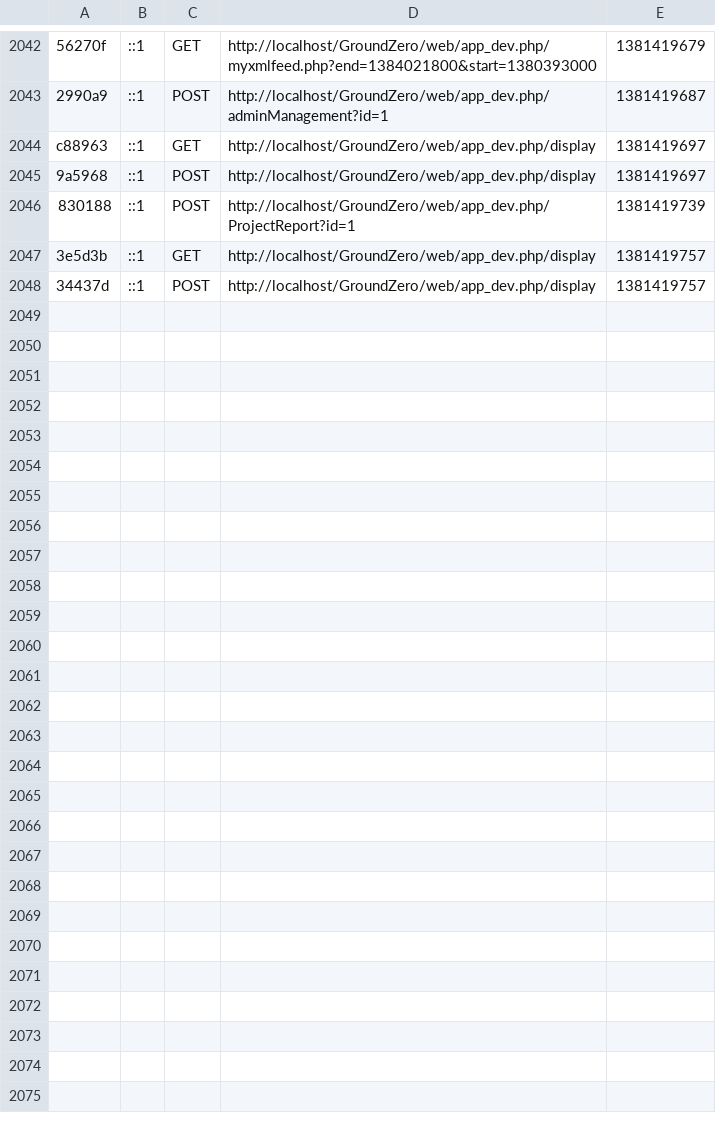
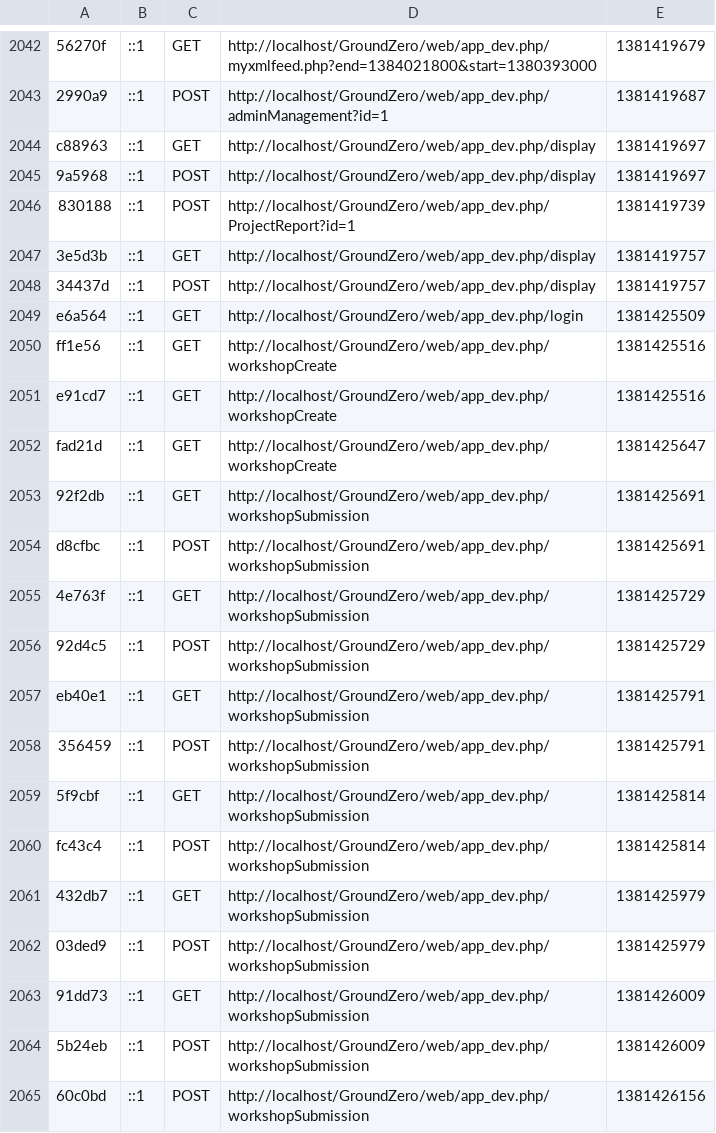
Before and after one commit to ridwannaruto/GroundZero, a CSV file: app/cache/dev/profiler/index.csv, drawn as a sheet; only a part is shown, gaps mark what is left out.

Commit message:
workshop creation form

```diff
--- a/app/cache/dev/profiler/index.csv
+++ b/app/cache/dev/profiler/index.csv
@@ -2048 +2048,18 @@ c88963,::1,GET,http://localhost/GroundZero/web/app_dev.php/display,1381419697,
 34437d,::1,POST,http://localhost/GroundZero/web/app_dev.php/display,1381419757,
+e6a564,::1,GET,http://localhost/GroundZero/web/app_dev.php/login,1381425509,
+ff1e56,::1,GET,http://localhost/GroundZero/web/app_dev.php/workshopCreate,1381425516,
+e91cd7,::1,GET,http://localhost/GroundZero/web/app_dev.php/workshopCreate,1381425516,
+fad21d,::1,GET,http://localhost/GroundZero/web/app_dev.php/workshopCreate,1381425647,
+92f2db,::1,GET,http://localhost/GroundZero/web/app_dev.php/workshopSubmission,1381425691,
+d8cfbc,::1,POST,http://localhost/GroundZero/web/app_dev.php/workshopSubmission,1381425691,
+4e763f,::1,GET,http://localhost/GroundZero/web/app_dev.php/workshopSubmission,1381425729,
+92d4c5,::1,POST,http://localhost/GroundZero/web/app_dev.php/workshopSubmission,1381425729,
+eb40e1,::1,GET,http://localhost/GroundZero/web/app_dev.php/workshopSubmission,1381425791,
+356459,::1,POST,http://localhost/GroundZero/web/app_dev.php/workshopSubmission,1381425791,
+5f9cbf,::1,GET,http://localhost/GroundZero/web/app_dev.php/workshopSubmission,1381425814,
+fc43c4,::1,POST,http://localhost/GroundZero/web/app_dev.php/workshopSubmission,1381425814,
+432db7,::1,GET,http://localhost/GroundZero/web/app_dev.php/workshopSubmission,1381425979,
+03ded9,::1,POST,http://localhost/GroundZero/web/app_dev.php/workshopSubmission,1381425979,
+91dd73,::1,GET,http://localhost/GroundZero/web/app_dev.php/workshopSubmission,1381426009,
+5b24eb,::1,POST,http://localhost/GroundZero/web/app_dev.php/workshopSubmission,1381426009,
+60c0bd,::1,POST,http://localhost/GroundZero/web/app_dev.php/workshopSubmission,1381426156,
```
Also changed, not shown: 57 other files.
